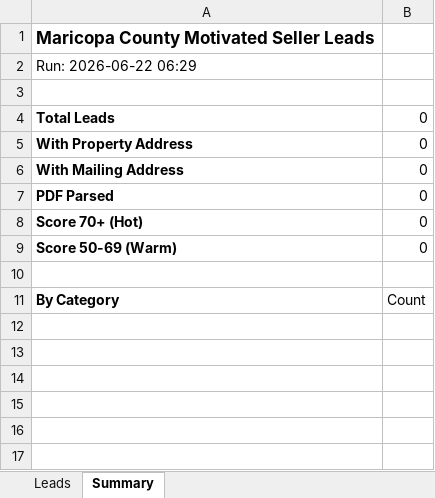
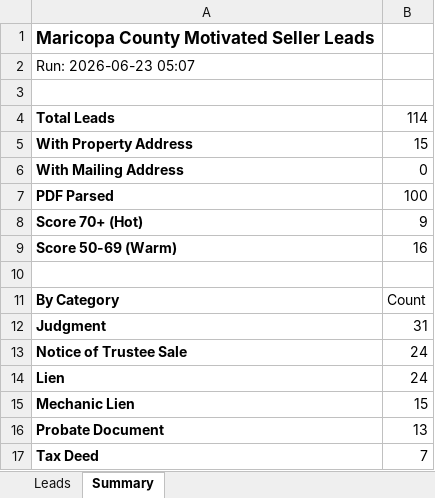
Before and after one commit to Darqsin/Four-Rings-CRM, an Excel workbook: data/leads.xlsx, sheet Summary, drawn as a sheet; values as stored, in another font and other column widths than the file's, no borders; the diff names each change by its address in the sheet, - before the commit and + after, or states it on an @@ line.

```diff
--- a/data/leads.xlsx (sheet Summary)
+++ b/data/leads.xlsx (sheet Summary)
-A2: Run: 2026-06-22 06:29
+A2: Run: 2026-06-23 05:07
-B4: 0
+B4: 114
-B5: 0
+B5: 15
-B7: 0
+B7: 100
-B8: 0
+B8: 9
-B9: 0
+B9: 16
+row 12: Judgment | 31
+row 13: Notice of Trustee Sale | 24
+row 14: Lien | 24
+row 15: Mechanic Lien | 15
+row 16: Probate Document | 13
+row 17: Tax Deed | 7
```
Also changed, not shown: sheet Leads, 3 other files.
